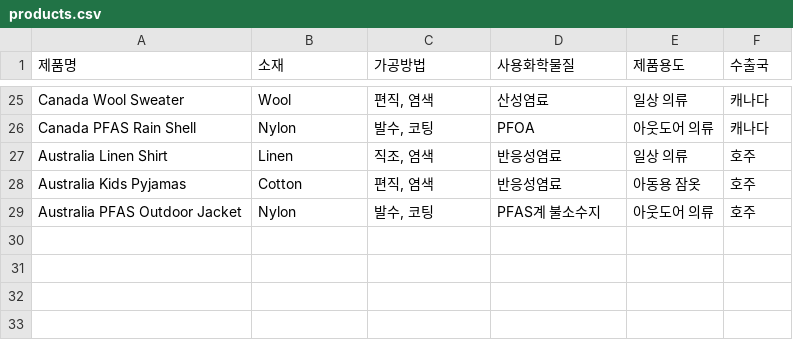
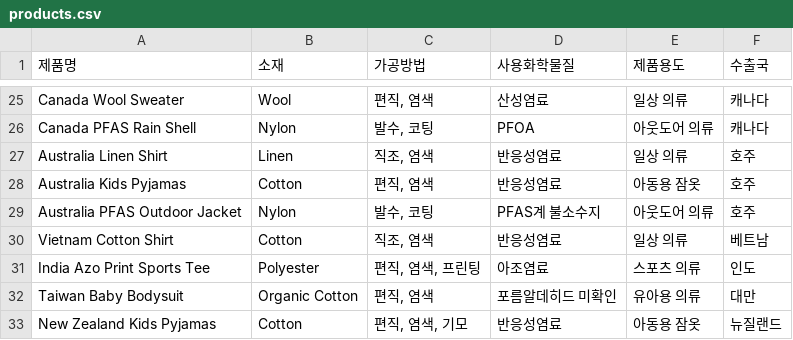
Before and after one commit to skider54-sudo/textile-regulation-app, a CSV file: data/products.csv, drawn as a sheet; only a part is shown, gaps mark what is left out.

```diff
--- a/data/products.csv
+++ b/data/products.csv
@@ -29 +29,5 @@ Australia Kids Pyjamas,Cotton,"편직, 염색",반응성염료,아동용 잠옷,
 Australia PFAS Outdoor Jacket,Nylon,"발수, 코팅",PFAS계 불소수지,아웃도어 의류,호주
+Vietnam Cotton Shirt,Cotton,"직조, 염색",반응성염료,일상 의류,베트남
+India Azo Print Sports Tee,Polyester,"편직, 염색, 프린팅",아조염료,스포츠 의류,인도
+Taiwan Baby Bodysuit,Organic Cotton,"편직, 염색",포름알데히드 미확인,유아용 의류,대만
+New Zealand Kids Pyjamas,Cotton,"편직, 염색, 기모",반응성염료,아동용 잠옷,뉴질랜드
```
Also changed, not shown: data/regulation_timeline.csv, 11 other files.
